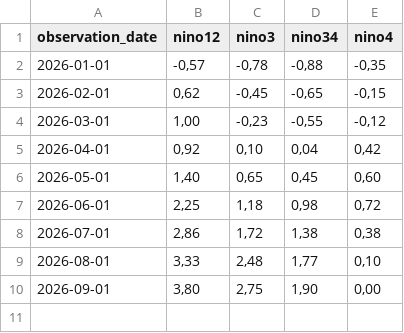
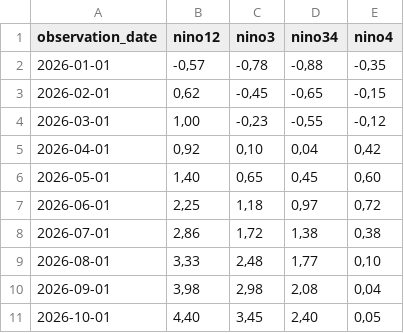
Before and after one commit to anselmojsantos/projeto-climaSP, a CSV file: docs/csv/noaa/df_media_mensal.csv, drawn as a sheet.

```diff
--- a/docs/csv/noaa/df_media_mensal.csv
+++ b/docs/csv/noaa/df_media_mensal.csv
@@ -6,5 +6,6 @@
 2026-05-01;1,40;0,65;0,45;0,60
-2026-06-01;2,25;1,18;0,98;0,72
+2026-06-01;2,25;1,18;0,97;0,72
 2026-07-01;2,86;1,72;1,38;0,38
 2026-08-01;3,33;2,48;1,77;0,10
-2026-09-01;3,80;2,75;1,90;0,00
+2026-09-01;3,98;2,98;2,08;0,04
+2026-10-01;4,40;3,45;2,40;0,05
```
Also changed, not shown: docs/csv/noaa/df_anomalias.csv, docs/csv/noaa/noaa_enso_weekly.csv, 24 other files.
